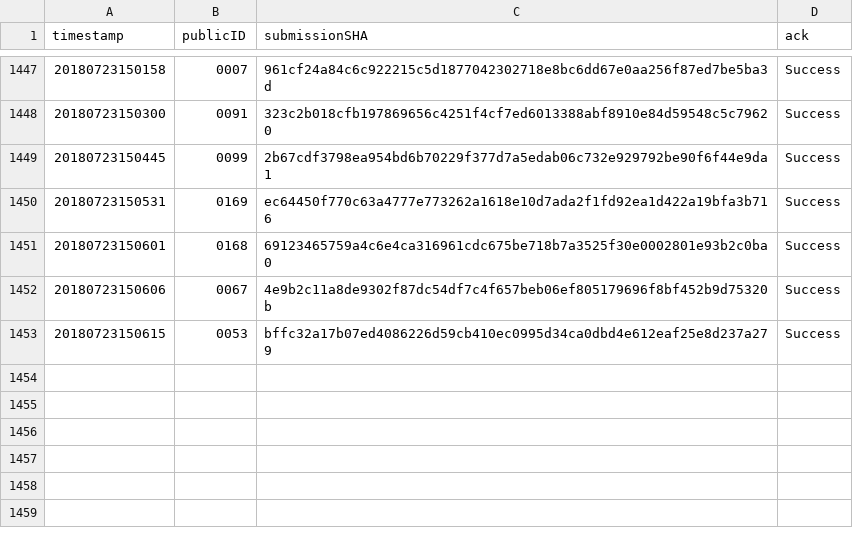
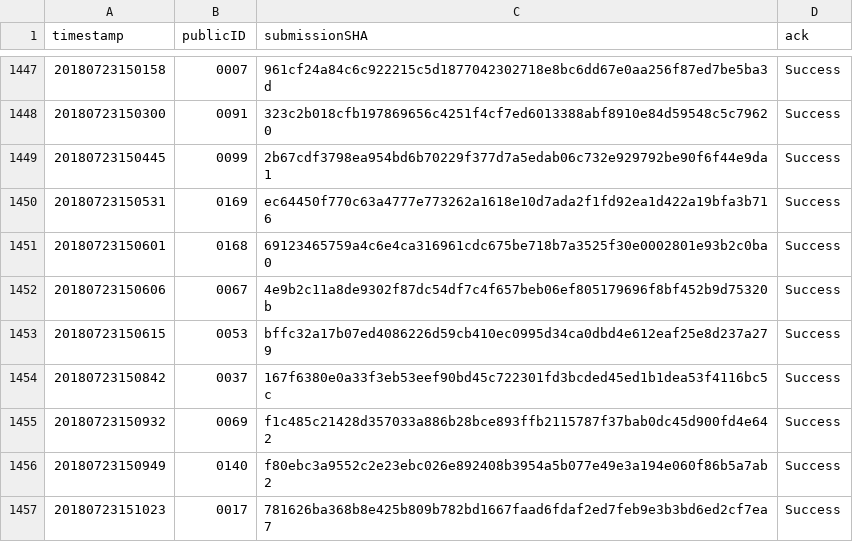
Before and after one commit to icfpcontest2018/icfpcontest2018.github.io, a CSV file: _data/submission_acks.csv, drawn as a sheet; only a part is shown, gaps mark what is left out; the diff names each change by its address in the sheet, - before the commit and + after, or states it on an @@ line.

Commit message:
Update submission_acks.

```diff
--- a/_data/submission_acks.csv
+++ b/_data/submission_acks.csv
+row 1454: 20180723150842 | 0037 | 167f6380e0a33f3eb53eef90bd45c722301fd3bcded45ed1b1dea53f4116bc5c | Success
+row 1455: 20180723150932 | 0069 | f1c485c21428d357033a886b28bce893ffb2115787f37bab0dc45d900fd4e642 | Success
+row 1456: 20180723150949 | 0140 | f80ebc3a9552c2e23ebc026e892408b3954a5b077e49e3a194e060f86b5a7ab2 | Success
+row 1457: 20180723151023 | 0017 | 781626ba368b8e425b809b782bd1667faad6fdaf2ed7feb9e3b3bd6ed2cf7ea7 | Success
```
